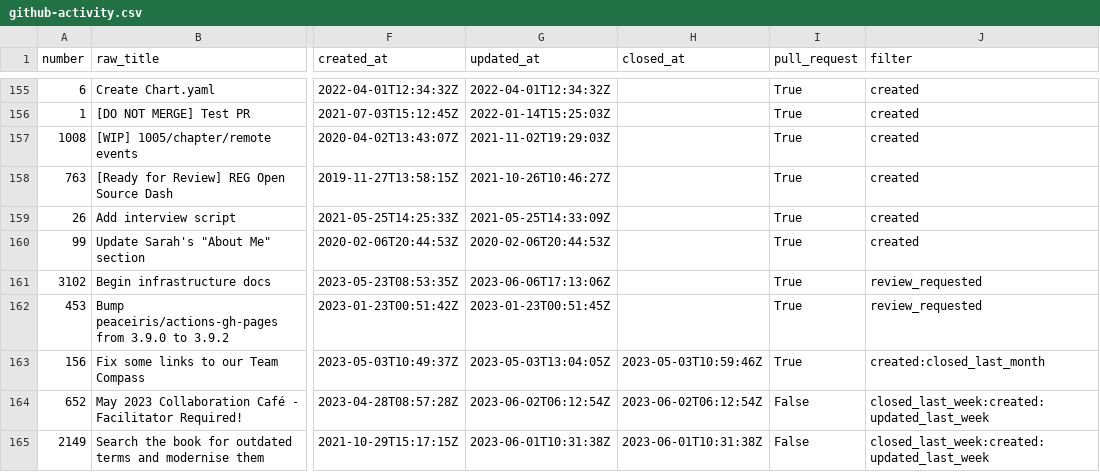
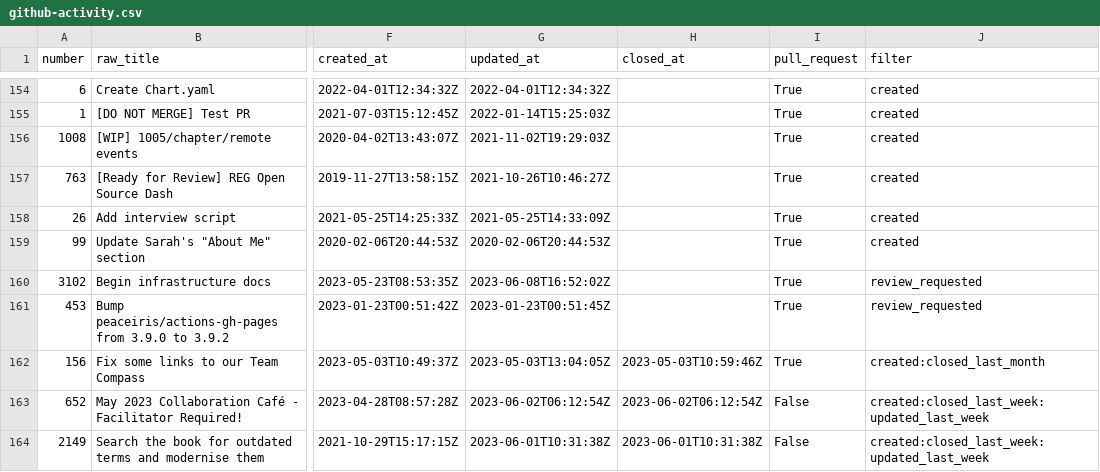
Before and after one commit to sgibson91/github-activity-dashboard, a CSV file: github-activity.csv, drawn as a sheet; only a part is shown, gaps mark what is left out; addresses are those after the commit; the diff covers the shown part only; the diff names each change by its address in the sheet, - before the commit and + after, or states it on an @@ line.

Commit message:
Update the GitHub Activity CSV file

```diff
--- a/github-activity.csv
+++ b/github-activity.csv
-G160 (updated_at): 2023-06-06T17:13:06Z
+G160 (updated_at): 2023-06-08T16:52:02Z
-J163:J164 (filter): closed_last_week:created:updated_last_week
+J163:J164 (filter): created:closed_last_week:updated_last_week
```
Also changed, not shown: 2 added rows, 2 removed rows and 1 edited cell elsewhere in this file.
